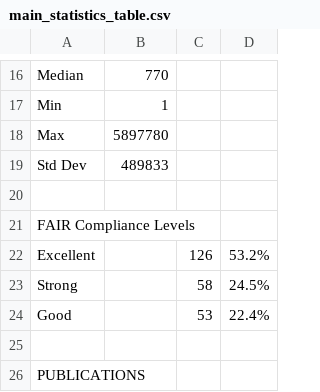
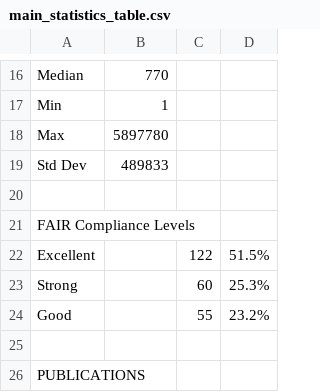
Before and after one commit to NIH-CARD/CARD_catalog_v0, a CSV file: paper_v0/v0.4/main_statistics_table.csv, drawn as a sheet; only a part is shown, gaps mark what is left out.

Commit message:
Chart and table fixes

```diff
--- a/paper_v0/v0.4/main_statistics_table.csv
+++ b/paper_v0/v0.4/main_statistics_table.csv
@@ -21,5 +21,5 @@ Std Dev,489833,,
 FAIR Compliance Levels,,,
-Excellent,,126,53.2%
-Strong,,58,24.5%
-Good,,53,22.4%
+Excellent,,122,51.5%
+Strong,,60,25.3%
+Good,,55,23.2%
 ,,,
```
Also changed, not shown: paper_v0/v0.4/main_statistics_table.tsv, 5 other files.
